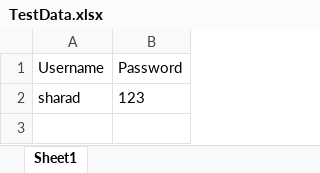
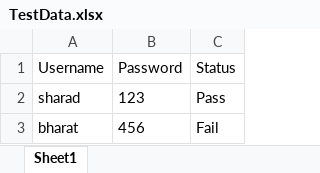
Before and after one commit to SharadQAIT/GetExcelSheetData, an Excel workbook: GetExcelSheetData/Excel/TestData.xlsx, sheet Sheet1, drawn as a sheet; values as stored, in another font and other column widths than the file's, no borders; the diff names each change by its address in the sheet, - before the commit and + after, or states it on an @@ line.

```diff
--- a/GetExcelSheetData/Excel/TestData.xlsx (sheet Sheet1)
+++ b/GetExcelSheetData/Excel/TestData.xlsx (sheet Sheet1)
+column C (Status), row 2: Pass
+row 3: bharat | 456 | Fail
```
Also changed, not shown: 3 other files.
